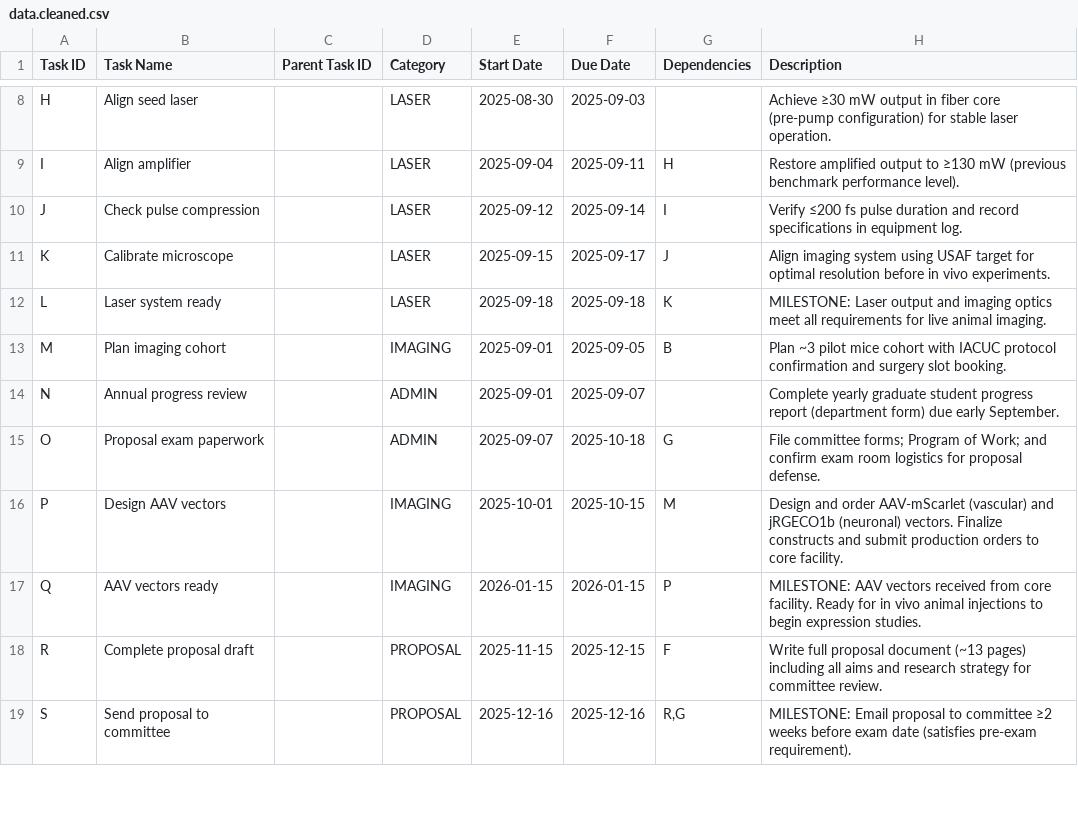
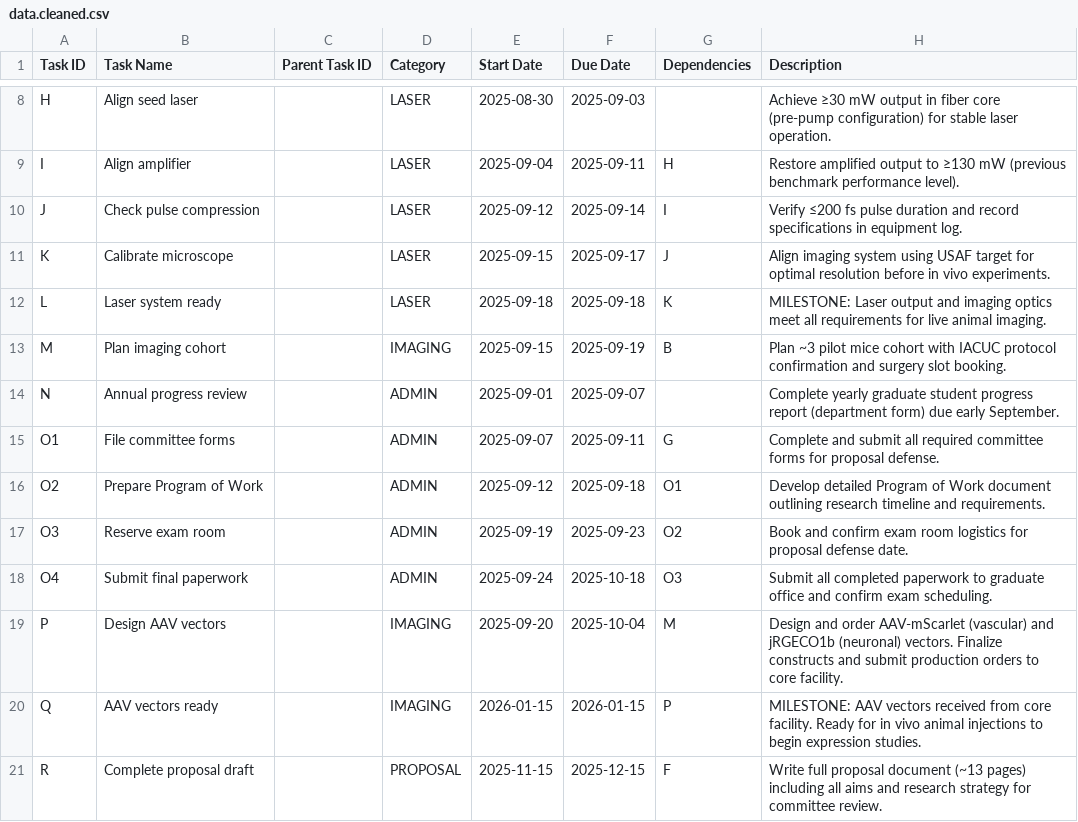
Before and after one commit to guitarbeat/gantt, a CSV file: input/data.cleaned.csv, drawn as a sheet; only a part is shown, gaps mark what is left out; the shorter side is filled out with more unchanged rows; the diff covers the shown part only.

```diff
--- a/input/data.cleaned.csv
+++ b/input/data.cleaned.csv
@@ -12,6 +12,9 @@ K,Calibrate microscope,,LASER,2025-09-15,2025-09-17,J,Align imaging system using
 L,Laser system ready,,LASER,2025-09-18,2025-09-18,K,MILESTONE: Laser output and imaging optics meet all requirements for live animal imaging.
-M,Plan imaging cohort,,IMAGING,2025-09-01,2025-09-05,B,Plan ~3 pilot mice cohort with IACUC protocol confirmation and surgery slot booking.
+M,Plan imaging cohort,,IMAGING,2025-09-15,2025-09-19,B,Plan ~3 pilot mice cohort with IACUC protocol confirmation and surgery slot booking.
 N,Annual progress review,,ADMIN,2025-09-01,2025-09-07,,Complete yearly graduate student progress report (department form) due early September.
-O,Proposal exam paperwork,,ADMIN,2025-09-07,2025-10-18,G,File committee forms; Program of Work; and confirm exam room logistics for proposal defense.
-P,Design AAV vectors,,IMAGING,2025-10-01,2025-10-15,M,Design and order AAV-mScarlet (vascular) and jRGECO1b (neuronal) vectors. Finalize constructs and submit production orders to core facility.
+O1,File committee forms,,ADMIN,2025-09-07,2025-09-11,G,Complete and submit all required committee forms for proposal defense.
+O2,Prepare Program of Work,,ADMIN,2025-09-12,2025-09-18,O1,Develop detailed Program of Work document outlining research timeline and requirements.
+O3,Reserve exam room,,ADMIN,2025-09-19,2025-09-23,O2,Book and confirm exam room logistics for proposal defense date.
+O4,Submit final paperwork,,ADMIN,2025-09-24,2025-10-18,O3,Submit all completed paperwork to graduate office and confirm exam scheduling.
+P,Design AAV vectors,,IMAGING,2025-09-20,2025-10-04,M,Design and order AAV-mScarlet (vascular) and jRGECO1b (neuronal) vectors. Finalize constructs and submit production orders to core facility.
 Q,AAV vectors ready,,IMAGING,2026-01-15,2026-01-15,P,MILESTONE: AAV vectors received from core facility. Ready for in vivo animal injections to begin expression studies.
```
Also changed, not shown: 28 edited cells elsewhere in this file, 3 other files.
